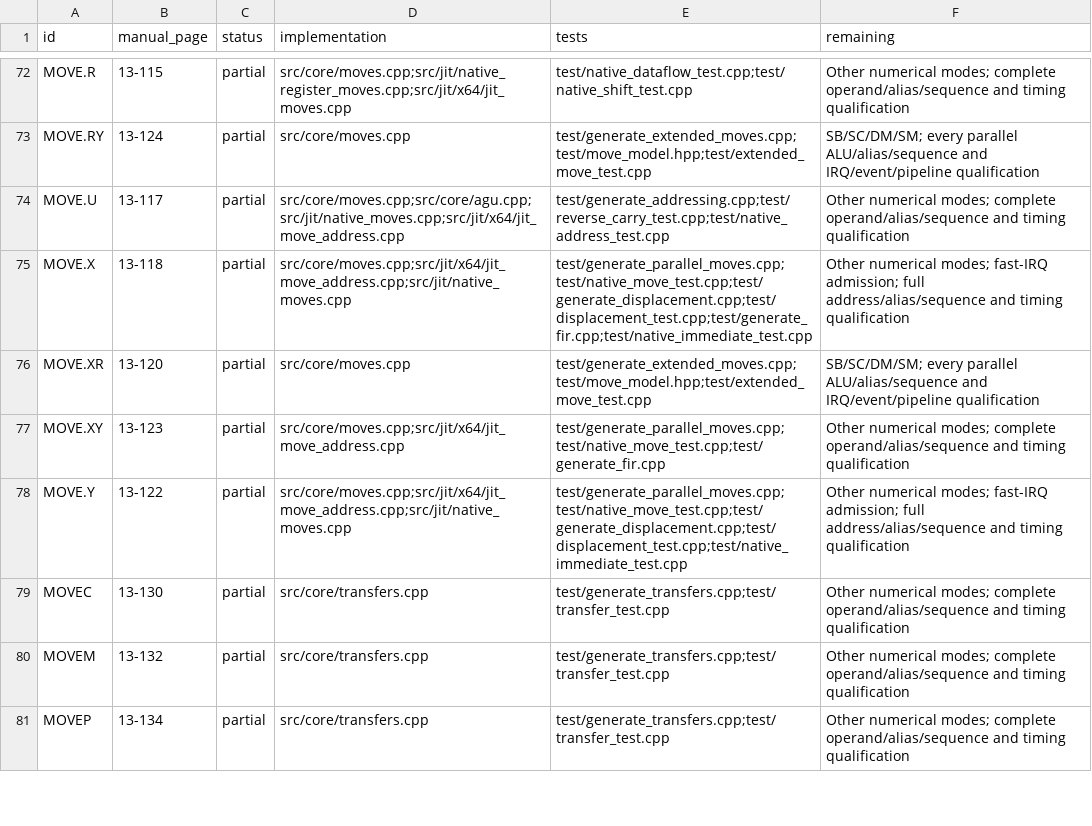
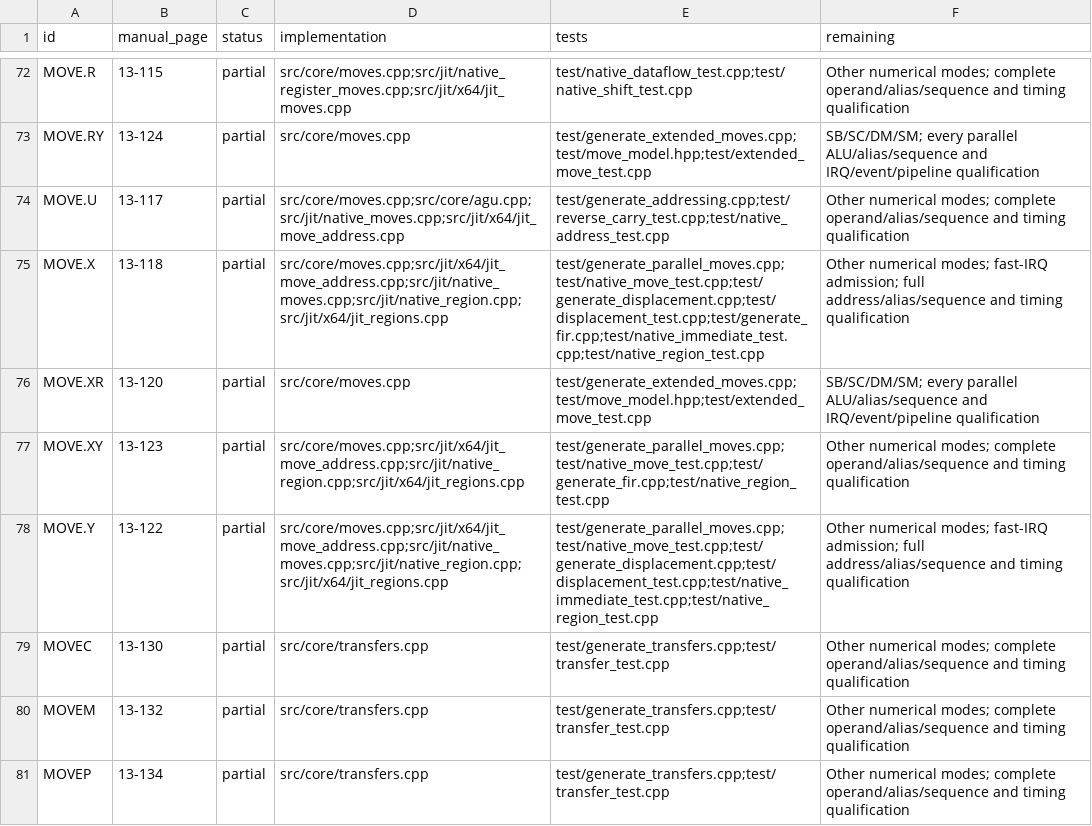
Before and after one commit to Weichwolf/dsp56300, a TSV file: doc/isa-coverage.tsv, drawn as a sheet; only a part is shown, gaps mark what is left out.

Commit message:
Compile guarded native RAM regions with precise fallback

```diff
--- a/doc/isa-coverage.tsv
+++ b/doc/isa-coverage.tsv
@@ -74,6 +74,6 @@ MOVE.RY	13-124	partial	src/core/moves.cpp	test/generate_extended_moves.cpp;test/
 MOVE.U	13-117	partial	src/core/moves.cpp;src/core/agu.cpp;src/jit/native_moves.cpp;src/jit/x64/jit_move_address.cpp	test/generate_addressing.cpp;test/reverse_carry_test.cpp;test/native_address_test.cpp	Other numerical modes; complete operand/alias/sequence and timing qualification
-MOVE.X	13-118	partial	src/core/moves.cpp;src/jit/x64/jit_move_address.cpp;src/jit/native_moves.cpp	test/generate_parallel_moves.cpp;test/native_move_test.cpp;test/generate_displacement.cpp;test/displacement_test.cpp;test/generate_fir.cpp;test/native_immediate_test.cpp	Other numerical modes; fast-IRQ admission; full address/alias/sequence and timing qualification
+MOVE.X	13-118	partial	src/core/moves.cpp;src/jit/x64/jit_move_address.cpp;src/jit/native_moves.cpp;src/jit/native_region.cpp;src/jit/x64/jit_regions.cpp	test/generate_parallel_moves.cpp;test/native_move_test.cpp;test/generate_displacement.cpp;test/displacement_test.cpp;test/generate_fir.cpp;test/native_immediate_test.cpp;test/native_region_test.cpp	Other numerical modes; fast-IRQ admission; full address/alias/sequence and timing qualification
 MOVE.XR	13-120	partial	src/core/moves.cpp	test/generate_extended_moves.cpp;test/move_model.hpp;test/extended_move_test.cpp	SB/SC/DM/SM; every parallel ALU/alias/sequence and IRQ/event/pipeline qualification
-MOVE.XY	13-123	partial	src/core/moves.cpp;src/jit/x64/jit_move_address.cpp	test/generate_parallel_moves.cpp;test/native_move_test.cpp;test/generate_fir.cpp	Other numerical modes; complete operand/alias/sequence and timing qualification
-MOVE.Y	13-122	partial	src/core/moves.cpp;src/jit/x64/jit_move_address.cpp;src/jit/native_moves.cpp	test/generate_parallel_moves.cpp;test/native_move_test.cpp;test/generate_displacement.cpp;test/displacement_test.cpp;test/native_immediate_test.cpp	Other numerical modes; fast-IRQ admission; full address/alias/sequence and timing qualification
+MOVE.XY	13-123	partial	src/core/moves.cpp;src/jit/x64/jit_move_address.cpp;src/jit/native_region.cpp;src/jit/x64/jit_regions.cpp	test/generate_parallel_moves.cpp;test/native_move_test.cpp;test/generate_fir.cpp;test/native_region_test.cpp	Other numerical modes; complete operand/alias/sequence and timing qualification
+MOVE.Y	13-122	partial	src/core/moves.cpp;src/jit/x64/jit_move_address.cpp;src/jit/native_moves.cpp;src/jit/native_region.cpp;src/jit/x64/jit_regions.cpp	test/generate_parallel_moves.cpp;test/native_move_test.cpp;test/generate_displacement.cpp;test/displacement_test.cpp;test/native_immediate_test.cpp;test/native_region_test.cpp	Other numerical modes; fast-IRQ admission; full address/alias/sequence and timing qualification
 MOVEC	13-130	partial	src/core/transfers.cpp	test/generate_transfers.cpp;test/transfer_test.cpp	Other numerical modes; complete operand/alias/sequence and timing qualification
```
Also changed, not shown: 12 other files.
